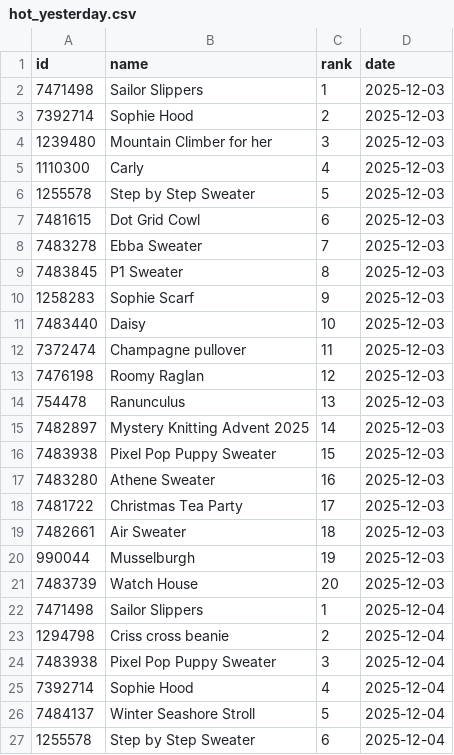
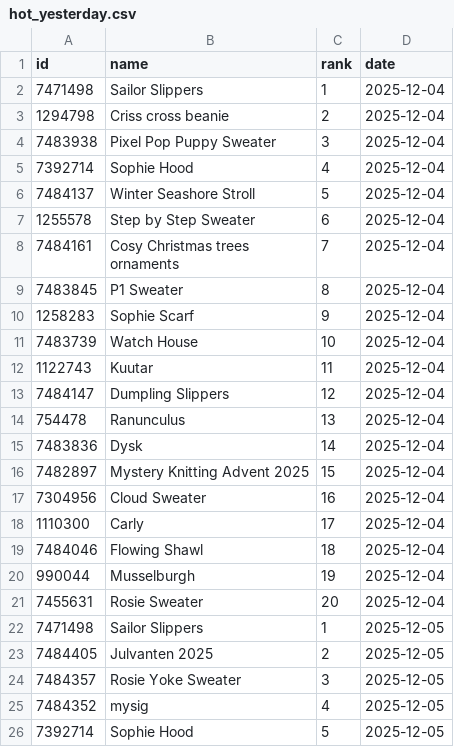
Before and after one commit to alexmcsw/ravelry-table, a CSV file: data/hot_yesterday.csv, drawn as a sheet; only a part is shown; the shorter side is filled out with more unchanged rows; removed rows and columns are numbered as before the commit, all else as after; the diff covers the shown part only; the diff names each change by its address in the sheet, - before the commit and + after, or states it on an @@ line.

```diff
--- a/data/hot_yesterday.csv
+++ b/data/hot_yesterday.csv
-row 2: 7471498 | Sailor Slippers | 1 | 2025-12-03
-row 3: 7392714 | Sophie Hood | 2 | 2025-12-03
-row 4: 1239480 | Mountain Climber for her | 3 | 2025-12-03
-row 5: 1110300 | Carly | 4 | 2025-12-03
-row 6: 1255578 | Step by Step Sweater | 5 | 2025-12-03
-row 7: 7481615 | Dot Grid Cowl | 6 | 2025-12-03
-row 8: 7483278 | Ebba Sweater | 7 | 2025-12-03
-row 9: 7483845 | P1 Sweater | 8 | 2025-12-03
-row 10: 1258283 | Sophie Scarf | 9 | 2025-12-03
-row 11: 7483440 | Daisy | 10 | 2025-12-03
-row 12: 7372474 | Champagne pullover | 11 | 2025-12-03
-row 13: 7476198 | Roomy Raglan | 12 | 2025-12-03
-row 14: 754478 | Ranunculus | 13 | 2025-12-03
-row 15: 7482897 | Mystery Knitting Advent 2025 | 14 | 2025-12-03
-row 16: 7483938 | Pixel Pop Puppy Sweater | 15 | 2025-12-03
-row 17: 7483280 | Athene Sweater | 16 | 2025-12-03
-row 18: 7481722 | Christmas Tea Party | 17 | 2025-12-03
-row 19: 7482661 | Air Sweater | 18 | 2025-12-03
-row 20: 990044 | Musselburgh | 19 | 2025-12-03
-row 21: 7483739 | Watch House | 20 | 2025-12-03
```
Also changed, not shown: 20 added rows elsewhere in this file.
